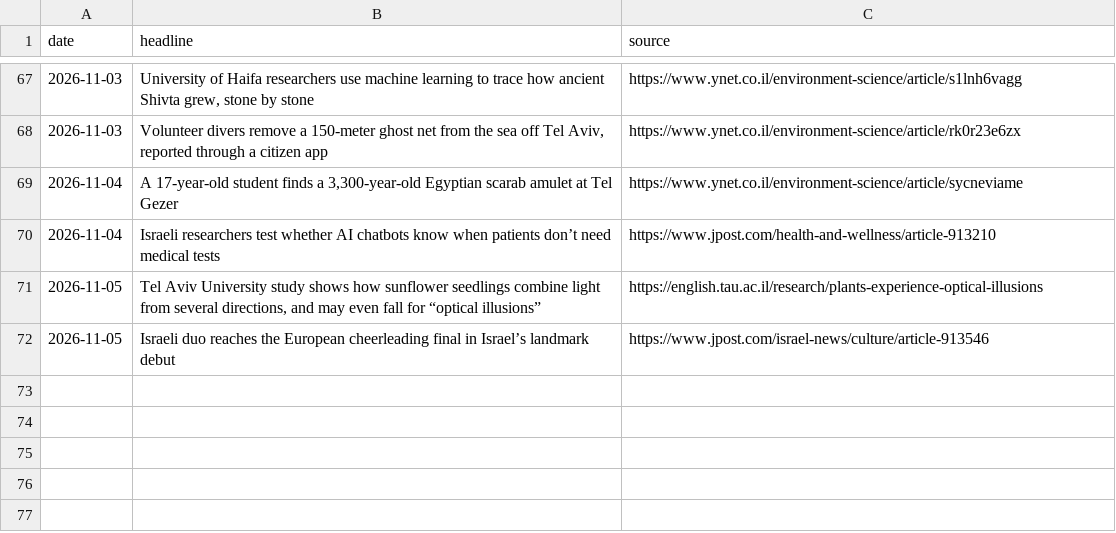
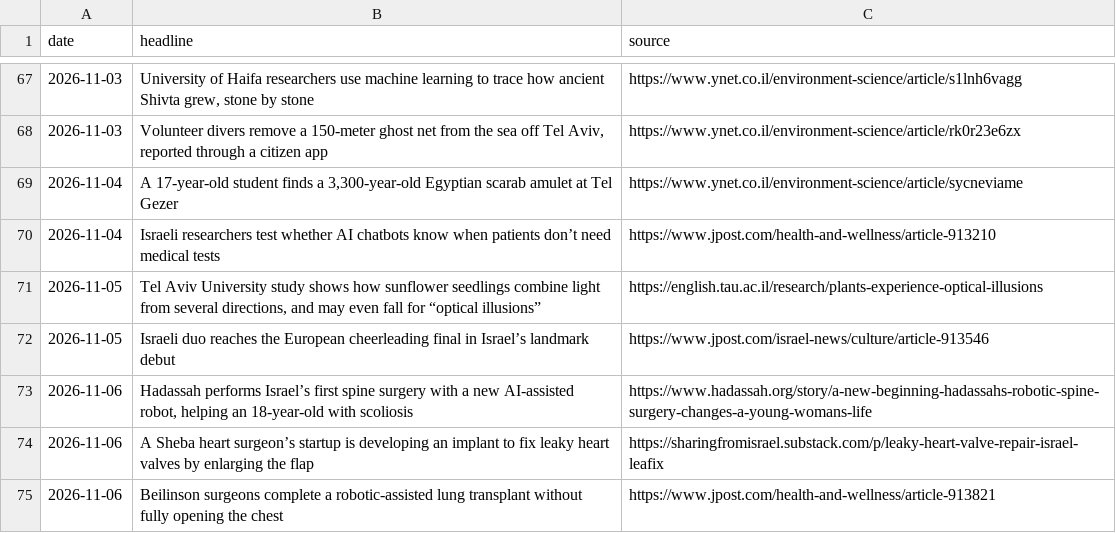
Before and after one commit to AviMaderer/israel-worth-sharing, a CSV file: data/stories-log.csv, drawn as a sheet; only a part is shown, gaps mark what is left out; the diff names each change by its address in the sheet, - before the commit and + after, or states it on an @@ line.

```diff
--- a/data/stories-log.csv
+++ b/data/stories-log.csv
+row 73: 2026-11-06 | Hadassah performs Israel’s first spine surgery with a new AI-assisted robot, helping an 18-year-old with scoliosis | https://www.hadassah.org/story/a-new-beginning-hadassahs-robotic-spine-surgery-changes-a-young-womans-life
+row 74: 2026-11-06 | A Sheba heart surgeon’s startup is developing an implant to fix leaky heart valves by enlarging the flap | https://sharingfromisrael.substack.com/p/leaky-heart-valve-repair-israel-leafix
+row 75: 2026-11-06 | Beilinson surgeons complete a robotic-assisted lung transplant without fully opening the chest | https://www.jpost.com/health-and-wellness/article-913821
```
Also changed, not shown: data/suggestions-log.csv, 8 other files.
